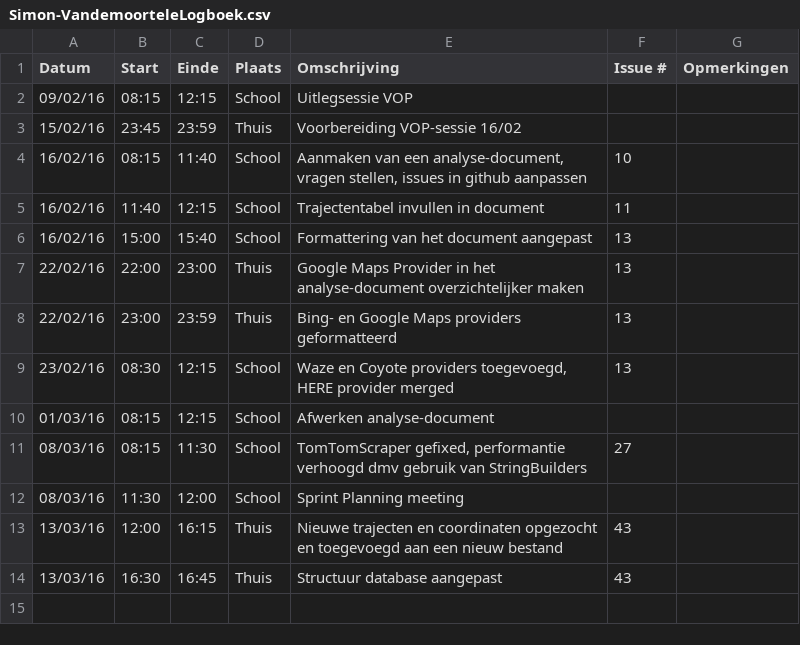
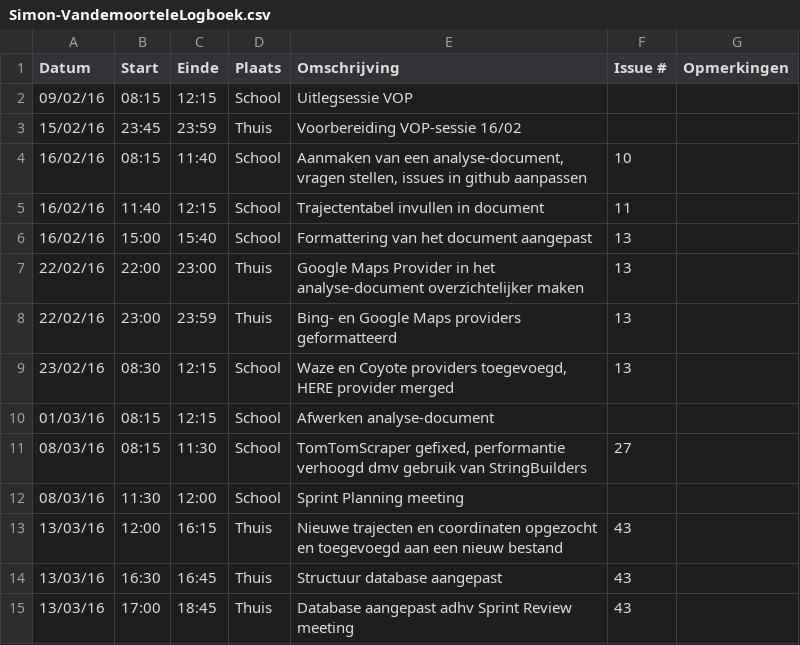
Before and after one commit to ghentlivinglab/Traffic-Travel-Time-Analyzer-3, a CSV file: Simon-VandemoorteleLogboek.csv, drawn as a sheet; the diff names each change by its address in the sheet, - before the commit and + after, or states it on an @@ line.

Commit message:
Update Simon-VandemoorteleLogboek.csv

```diff
--- a/Simon-VandemoorteleLogboek.csv
+++ b/Simon-VandemoorteleLogboek.csv
+row 15: 13/03/16 | 17:00 | 18:45 | Thuis | Database aangepast adhv Sprint Review meeting | 43
```
